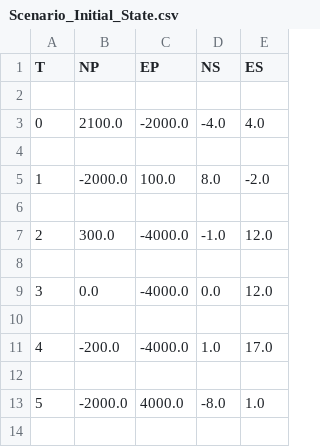
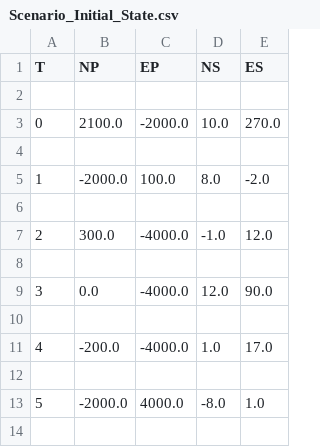
Before and after one commit to erikliland/TTK4900-LaTex, a CSV file: Figures/plots/Scenario_Initial_State.csv, drawn as a sheet; only a part is shown.

```diff
--- a/Figures/plots/Scenario_Initial_State.csv
+++ b/Figures/plots/Scenario_Initial_State.csv
@@ -2,3 +2,3 @@ T,NP,EP,NS,ES
 
-0,2100.0,-2000.0,-4.0,4.0
+0,2100.0,-2000.0,10.0,270.0
 
@@ -8,3 +8,3 @@ T,NP,EP,NS,ES
 
-3,0.0,-4000.0,0.0,12.0
+3,0.0,-4000.0,12.0,90.0
 
```
Also changed, not shown: Figures/plots/Scenario_AIS_State.csv, 43 other files.
